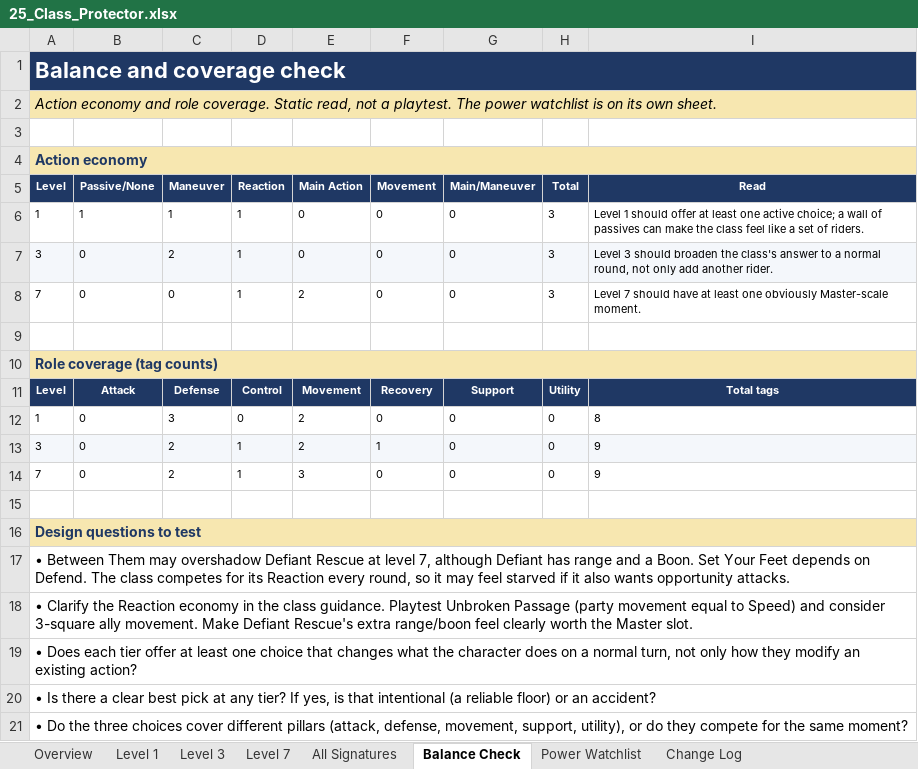
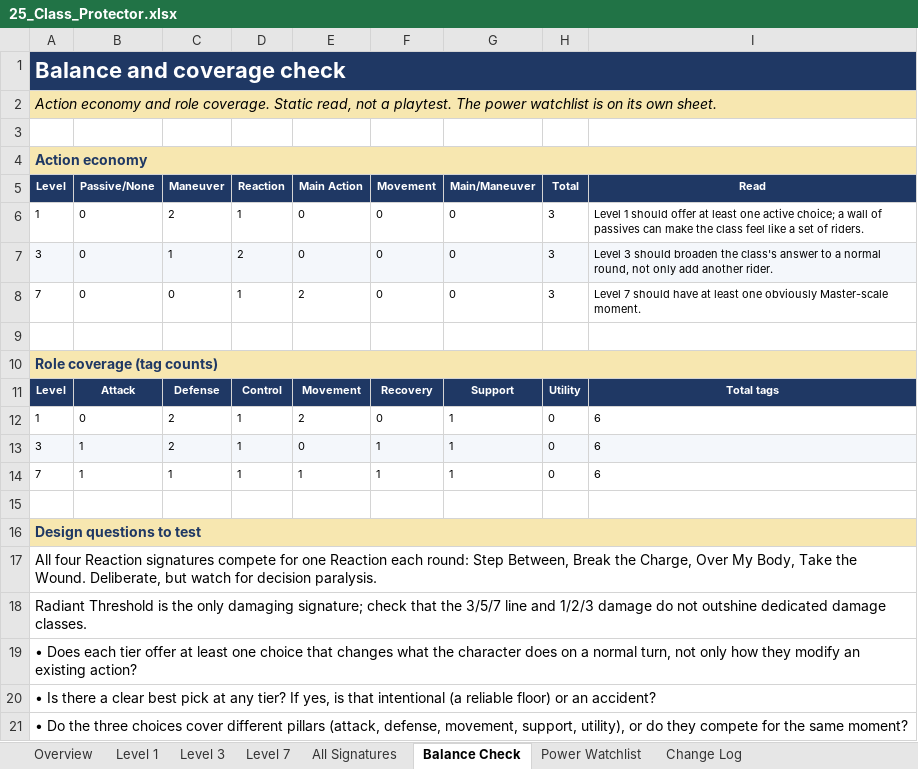
Before and after one commit to bruceamoser/heroes-of-legend, an Excel workbook: review/abilities/workbooks/25_Class_Protector.xlsx, sheet Balance Check, drawn as a sheet; values as stored, in another font and other column widths than the file's, no borders; the diff names each change by its address in the sheet, - before the commit and + after, or states it on an @@ line.

Commit message:
Record the approved CLS-06 Protector review
Nine signatures redesigned as Wall, Shield and Rescuer options at levels 1, 3 and 7.

62 field-level changes recorded; workbook Change Log populated. Book design deliberately deferred.

```diff
--- a/review/abilities/workbooks/25_Class_Protector.xlsx (sheet Balance Check)
+++ b/review/abilities/workbooks/25_Class_Protector.xlsx (sheet Balance Check)
-B6 (Passive/None): 1
+B6 (Passive/None): 0
-C6 (Maneuver): 1
+C6 (Maneuver): 2
-C7 (Maneuver): 2
+C7 (Maneuver): 1
-D7 (Reaction): 1
+D7 (Reaction): 2
-C12 (Maneuver): 3
+C12 (Maneuver): 2
-D12 (Reaction): 0
+D12 (Reaction): 1
-G12:G14 (Main/Maneuver): 0
+G12:G14 (Main/Maneuver): 1
-I12 (Read): 8
+I12 (Read): 6
-B13:B14 (Passive/None): 0
+B13:B14 (Passive/None): 1
-E13 (Main Action): 2
+E13 (Main Action): 0
-I13:I14 (Read): 9
+I13:I14 (Read): 6
-C14 (Maneuver): 2
+C14 (Maneuver): 1
-E14 (Main Action): 3
+E14 (Main Action): 1
-F14 (Movement): 0
+F14 (Movement): 1
-A17 (Level): • Between Them may overshadow Defiant Rescue at level 7, although Defiant has range and a Boon. Set Your Feet depends on Defend. The class competes for its Reaction every round, so it may feel starved if it also wants opportunity attacks.
+A17 (Level): All four Reaction signatures compete for one Reaction each round: Step Between, Break the Charge, Over My Body, Take the Wound. Deliberate, but watch for decision paralysis.
-A18 (Level): • Clarify the Reaction economy in the class guidance. Playtest Unbroken Passage (party movement equal to Speed) and consider 3-square ally movement. Make Defiant Rescue's extra range/boon feel clearly worth the Master slot.
+A18 (Level): Radiant Threshold is the only damaging signature; check that the 3/5/7 line and 1/2/3 damage do not outshine dedicated damage classes.
```
Also changed, not shown: sheet Change Log, sheet All Signatures, sheet Level 1, sheet Level 7, sheet Level 3, sheet Power Watchlist, 1 more sheet, 6 other files.
